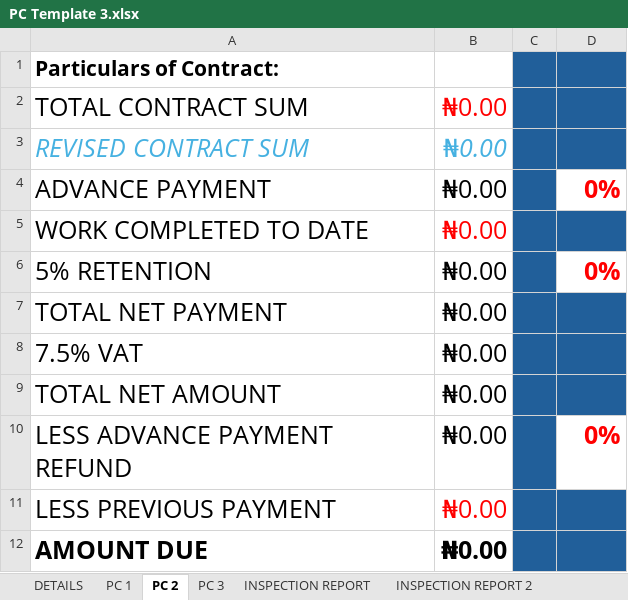
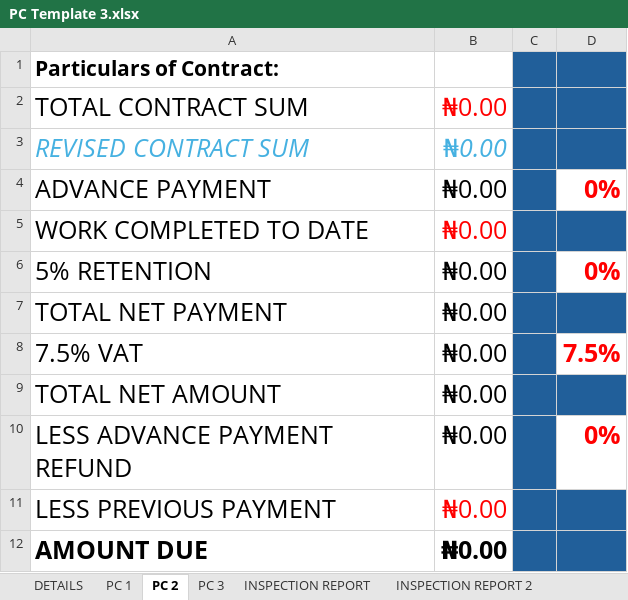
Before and after one commit to kehindealawiye/PC-Template-app, an Excel workbook: PC Template 3.xlsx, sheet PC 2, drawn as a sheet; values as stored, in another font and other column widths than the file's, no borders; charts and pictures not drawn; the diff names each change by its address in the sheet, - before the commit and + after, or states it on an @@ line.

```diff
--- a/PC Template 3.xlsx (sheet PC 2)
+++ b/PC Template 3.xlsx (sheet PC 2)
-D8: (empty)
+D8: 7.5%
-D8 fill: #215F9A
+D8 fill: none
```
Also changed, not shown: sheet DETAILS, sheet PC 3, sheet PC 1, formulas that keep their value, PC Template 2.xlsx, 2 other files.
